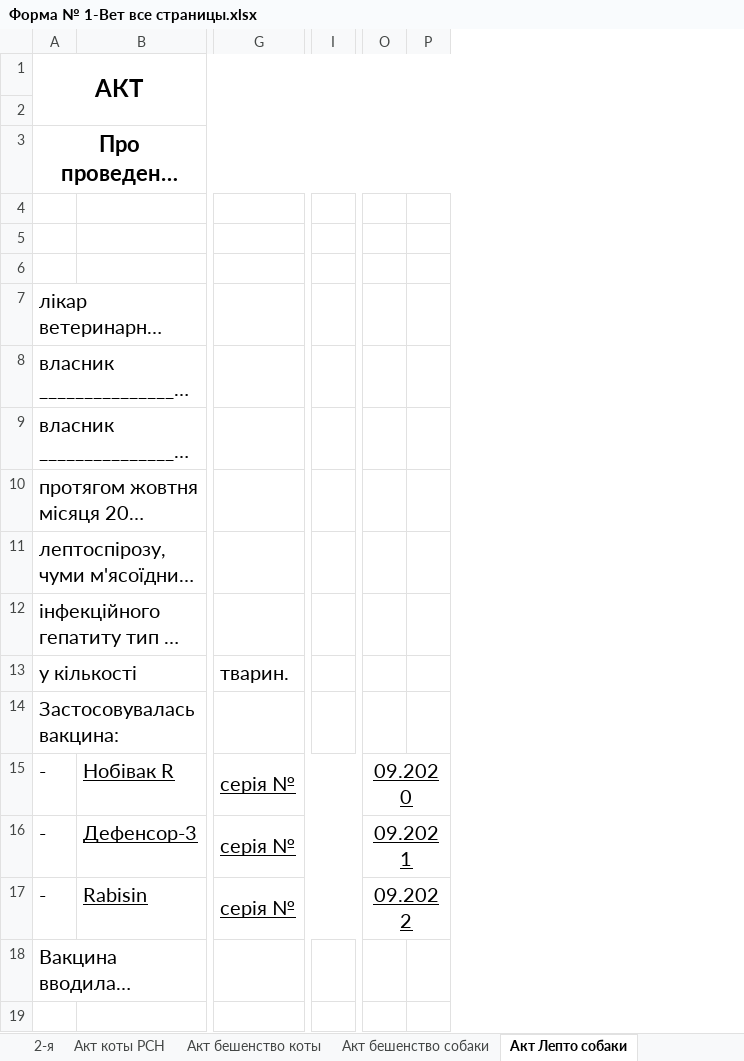
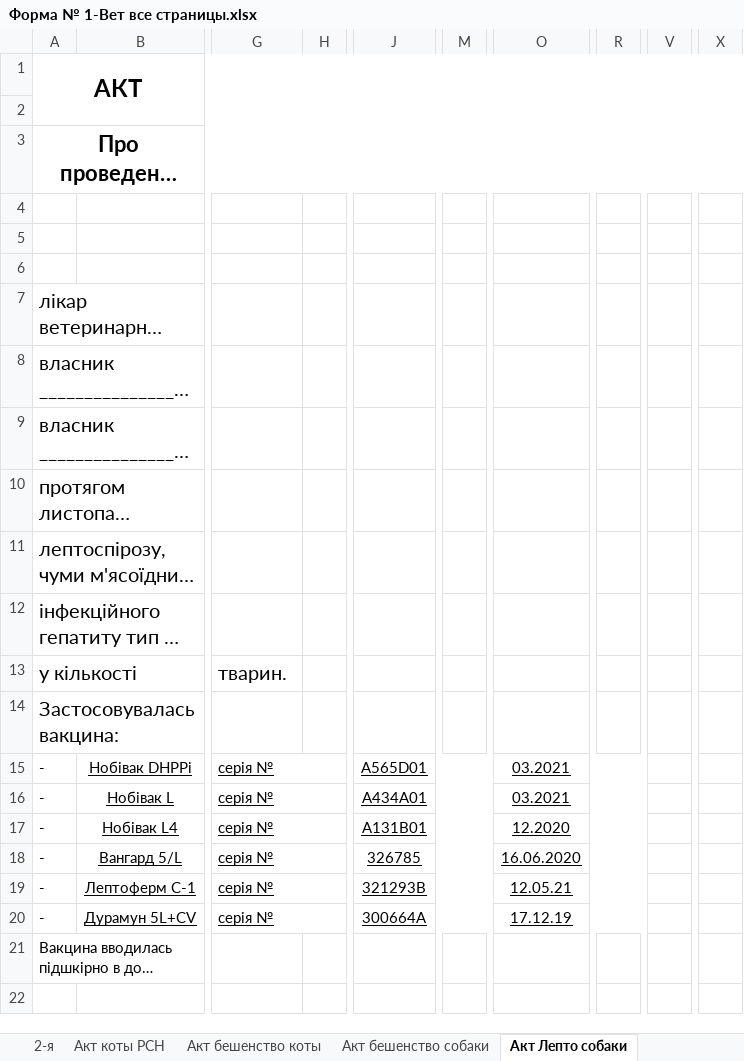
Before and after one commit to scorp1323/lapous_boss, an Excel workbook: Отчет Эпизотолог/Отчет Ексель/Форма № 1-Вет все страницы.xlsx, sheet Акт Лепто собаки, drawn as a sheet; only a part is shown, gaps mark what is left out; long unchanged cells end in …; values as stored, in another font and other column widths than the file's, no borders; removed rows and columns are numbered as before the commit, all else as after; rows hold the shown columns only; the diff covers the shown part only; the diff names each change by its address in the sheet, - before the commit and + after, or states it on an @@ line.

```diff
--- a/Отчет Эпизотолог/Отчет Ексель/Форма № 1-Вет все страницы.xlsx (sheet Акт Лепто собаки)
+++ b/Отчет Эпизотолог/Отчет Ексель/Форма № 1-Вет все страницы.xlsx (sheet Акт Лепто собаки)
-column B, rows 15-17: Нобівак R | Дефенсор-3 | Rabisin
+column B, rows 15-17: Нобівак DHPPi | Нобівак L | Нобівак L4
-column I, empty
+column H, empty
+column J, rows 15-17: A565D01 | А434А01 | А131В01
+column M, empty
-column O, rows 15-17: 09.2020 | 09.2021 | 09.2022
-column P, empty
+column O, rows 15-17: 03.2021 | 03.2021 | 12.2020
+column R, empty
+column V, empty
+column X, empty
@@ column A renumbered between rows 10 and 23 @@
@@ A15:A17 text size: smaller @@
@@ G15:G17 text size: smaller @@
-G15:I15 merged
+G15:I15 merged
-G16:I16 merged
+G16:I16 merged
-G17:I17 merged
+G17:I17 merged
+row 18: - | Вангард 5/L | серія № |  | 326785 |  | 16.06.2020
+row 19: - | Лептоферм С-1 | серія № |  | 321293B |  | 12.05.21
+row 20: - | Дурамун 5L+CV | серія № |  | 300664A |  | 17.12.19
@@ A21 text size: smaller @@
```
Also changed, not shown: 5 added columns, 2 removed columns, 55 edited cells, cell formats and merged cells elsewhere in this sheet, sheet Акт коты PCH, sheet Акт бешенство коты, sheet Акт бешенство собаки.
